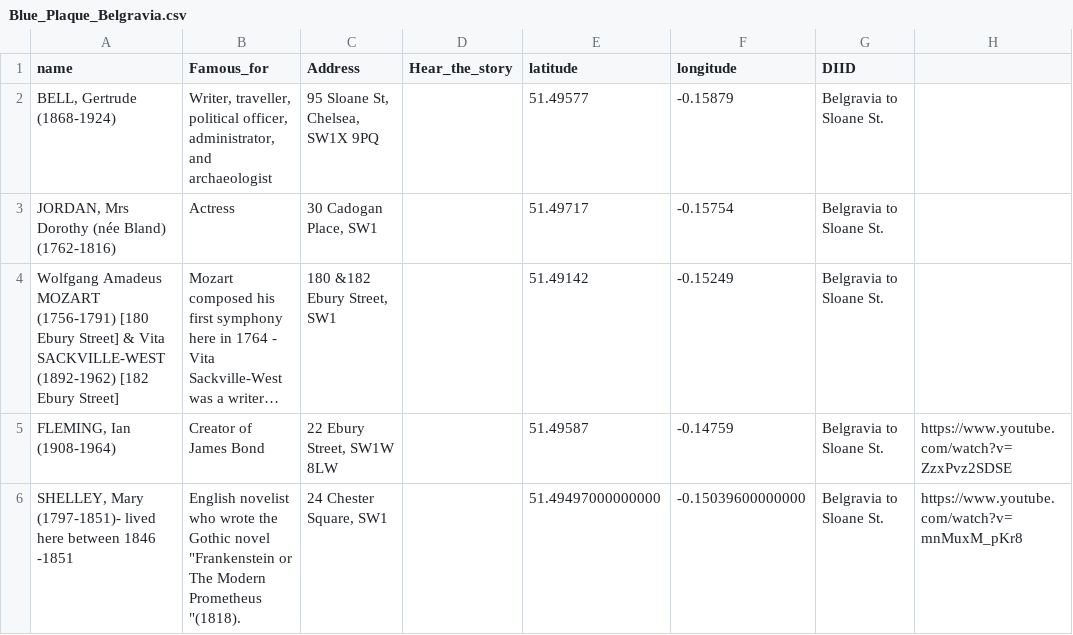
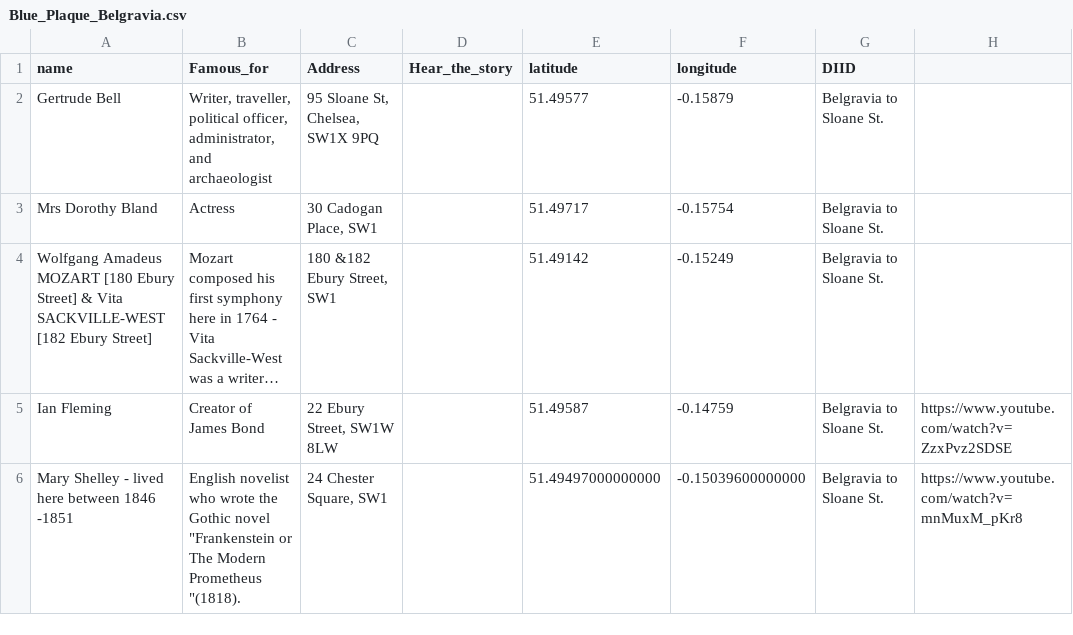
Before and after one commit to kerguio/Belgravia-stories, a CSV file: files/Blue_Plaque_Belgravia.csv, drawn as a sheet; long unchanged cells end in …; the diff names each change by its address in the sheet, - before the commit and + after, or states it on an @@ line.

Commit message:
Update Blue_Plaque_Belgravia.csv

```diff
--- a/files/Blue_Plaque_Belgravia.csv
+++ b/files/Blue_Plaque_Belgravia.csv
-A2 (name): BELL, Gertrude (1868-1924)
+A2 (name): Gertrude Bell
-A3 (name): JORDAN, Mrs Dorothy (née Bland) (1762-1816)
+A3 (name): Mrs Dorothy Bland
-A4 (name): …Amadeus MOZART (1756-1791) [180 Ebury Street] & Vita SACKVILLE-WEST (1892-1962) [182 Ebury…
+A4 (name): …Amadeus MOZART [180 Ebury Street] & Vita SACKVILLE-WEST [182 Ebury…
-A5 (name): FLEMING, Ian (1908-1964)
+A5 (name): Ian Fleming
-A6 (name): SHELLEY, Mary (1797-1851)- lived here…
+A6 (name): Mary Shelley - lived here…
```
